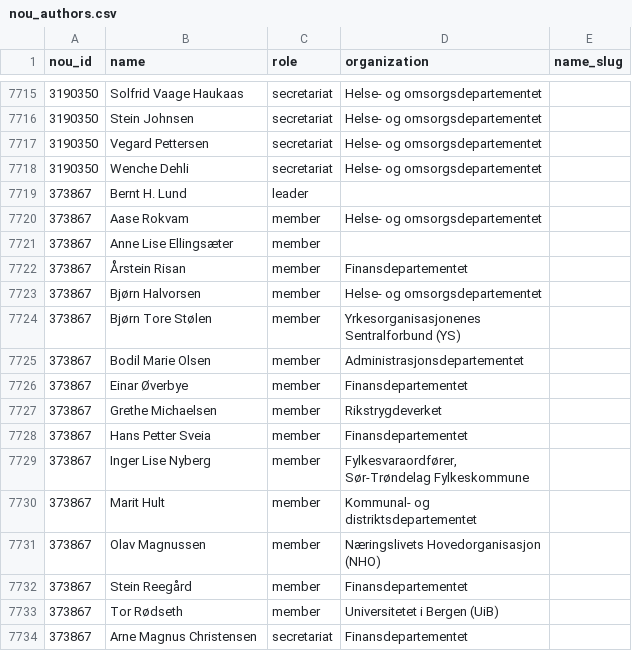
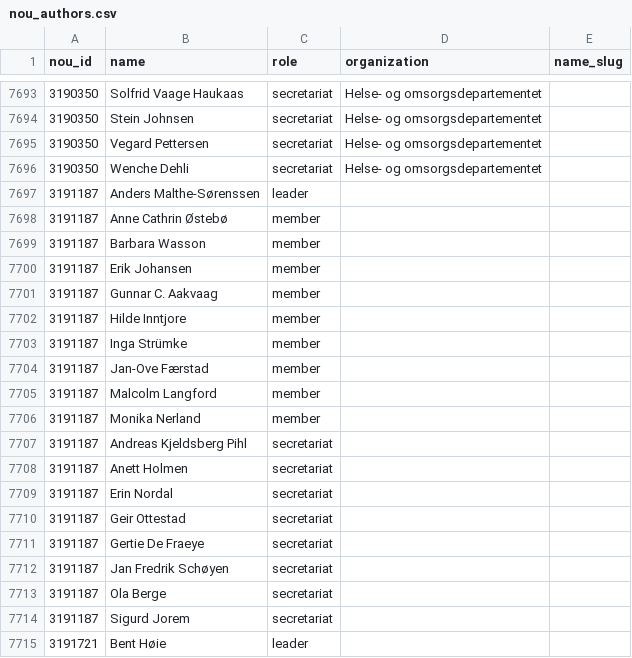
Before and after one commit to tordieltor/nouinnsikt-open-data, a CSV file: datasets/relational/nou_authors.csv, drawn as a sheet; only a part is shown, gaps mark what is left out; the shorter side is filled out with more unchanged rows; the diff covers the shown part only.

```diff
--- a/datasets/relational/nou_authors.csv
+++ b/datasets/relational/nou_authors.csv
@@ -7718 +7696,20 @@ nou_id,name,role,organization,name_slug
 3190350,Wenche Dehli,secretariat,Helse- og omsorgsdepartementet,
+3191187,Anders Malthe-Sørenssen,leader,,
+3191187,Anne Cathrin Østebø,member,,
+3191187,Barbara Wasson,member,,
+3191187,Erik Johansen,member,,
+3191187,Gunnar C. Aakvaag,member,,
+3191187,Hilde Inntjore,member,,
+3191187,Inga Strümke,member,,
+3191187,Jan-Ove Færstad,member,,
+3191187,Malcolm Langford,member,,
+3191187,Monika Nerland,member,,
+3191187,Andreas Kjeldsberg Pihl,secretariat,,
+3191187,Anett Holmen,secretariat,,
+3191187,Erin Nordal,secretariat,,
+3191187,Geir Ottestad,secretariat,,
+3191187,Gertie De Fraeye,secretariat,,
+3191187,Jan Fredrik Schøyen,secretariat,,
+3191187,Ola Berge,secretariat,,
+3191187,Sigurd Jorem,secretariat,,
+3191721,Bent Høie,leader,,
```
Also changed, not shown: 19 added rows, 22 removed rows and 1 edited cell elsewhere in this file, datasets/relational/nous_flat.csv, datasets/relational/policy_evolution_cache.csv, 41 other files.
